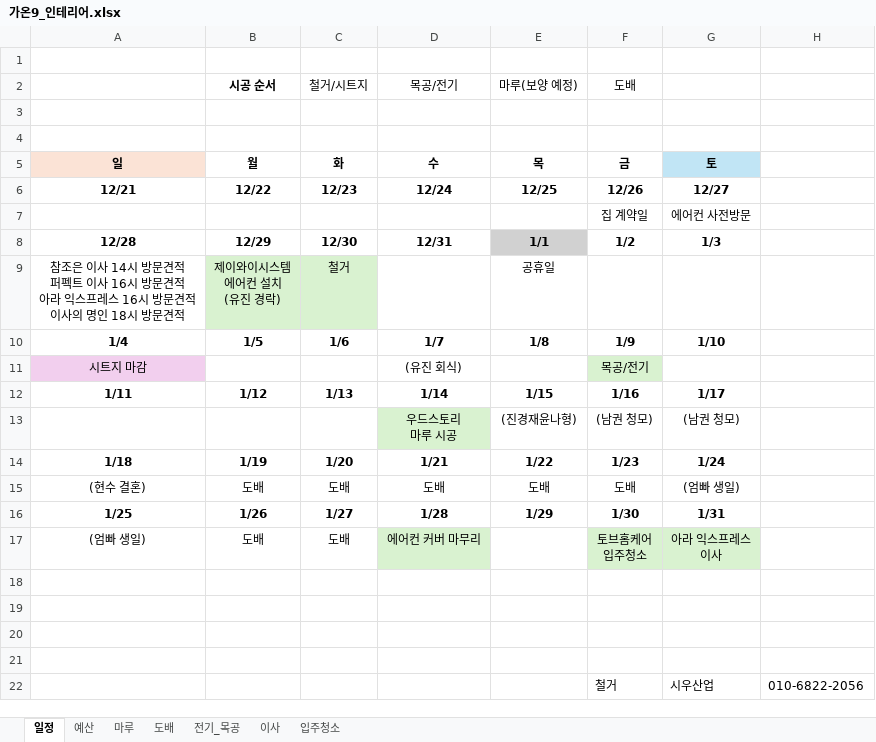
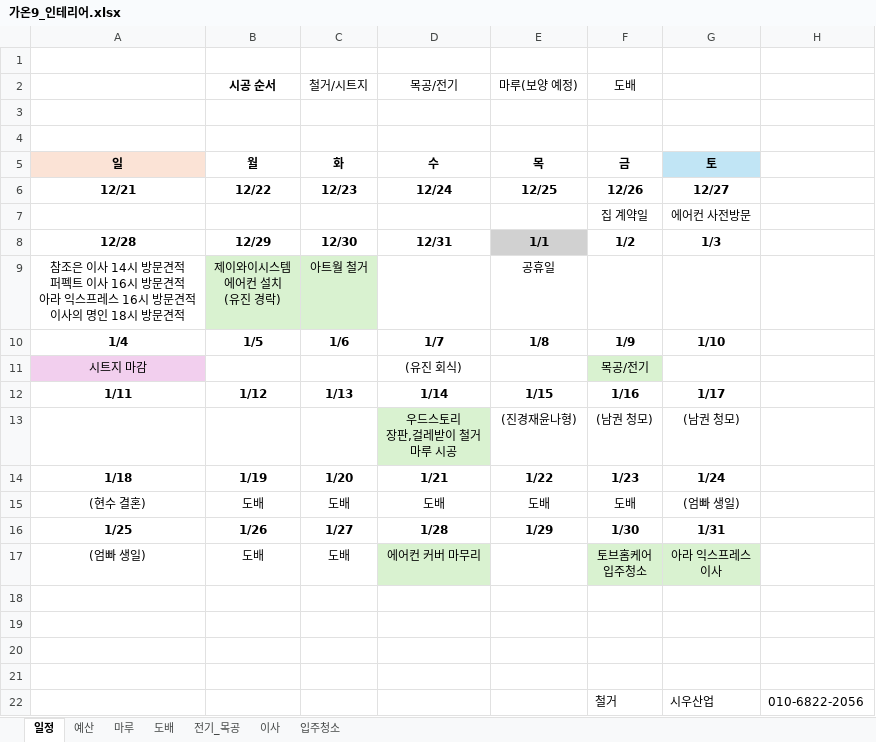
Before and after one commit to saewon1000/csw, an Excel workbook: 부동산/가온9_인테리어.xlsx, sheet 일정, drawn as a sheet; only a part is shown; values as stored, in another font and other column widths than the file's, no borders; ↵ is a line break in a cell; the diff names each change by its address in the sheet, - before the commit and + after, or states it on an @@ line.

```diff
--- a/부동산/가온9_인테리어.xlsx (sheet 일정)
+++ b/부동산/가온9_인테리어.xlsx (sheet 일정)
-C9: 철거
+C9: 아트월 철거
-D13: 우드스토리 ↵ 마루 시공
+D13: 우드스토리 ↵ 장판,걸레받이 철거 ↵ 마루 시공
```
Also changed, not shown: sheet 예산, sheet 마루.
